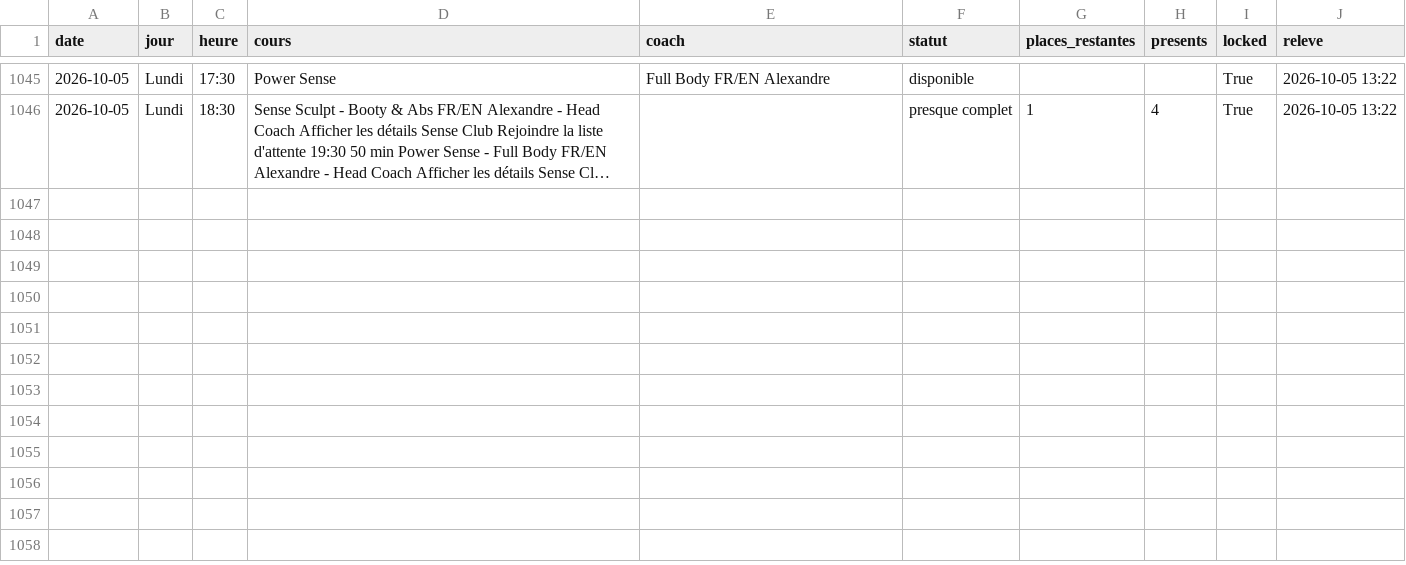
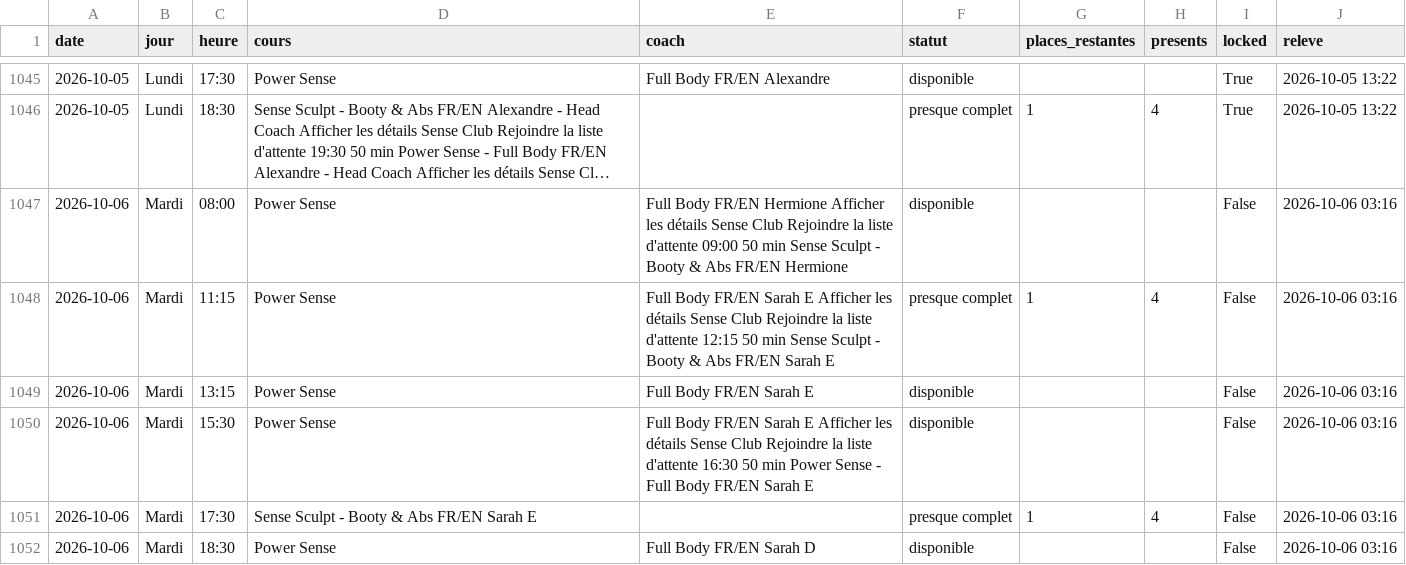
Before and after one commit to sbbb-git/reset, a CSV file: senseclub_seances.csv, drawn as a sheet; only a part is shown, gaps mark what is left out; long unchanged cells end in …; the diff names each change by its address in the sheet, - before the commit and + after, or states it on an @@ line.

```diff
--- a/senseclub_seances.csv
+++ b/senseclub_seances.csv
+row 1047: 2026-10-06 | Mardi | 08:00 | Power Sense | Full Body FR/EN Hermione Afficher les détails Sense Club Rejoindre la liste d'attente 09:00 50 min Sense Sculpt - Booty & Abs FR/EN Hermione | disponible |  |  | False | 2026-10-06 03:16
+row 1048: 2026-10-06 | Mardi | 11:15 | Power Sense | Full Body FR/EN Sarah E Afficher les détails Sense Club Rejoindre la liste d'attente 12:15 50 min Sense Sculpt - Booty & Abs FR/EN Sarah E | presque complet | 1 | 4 | False | 2026-10-06 03:16
+row 1049: 2026-10-06 | Mardi | 13:15 | Power Sense | Full Body FR/EN Sarah E | disponible |  |  | False | 2026-10-06 03:16
+row 1050: 2026-10-06 | Mardi | 15:30 | Power Sense | Full Body FR/EN Sarah E Afficher les détails Sense Club Rejoindre la liste d'attente 16:30 50 min Power Sense - Full Body FR/EN Sarah E | disponible |  |  | False | 2026-10-06 03:16
+row 1051: 2026-10-06 | Mardi | 17:30 | Sense Sculpt - Booty & Abs FR/EN Sarah E |  | presque complet | 1 | 4 | False | 2026-10-06 03:16
+row 1052: 2026-10-06 | Mardi | 18:30 | Power Sense | Full Body FR/EN Sarah D | disponible |  |  | False | 2026-10-06 03:16
```
Also changed, not shown: burningbar_seances.csv, 4 other files.
